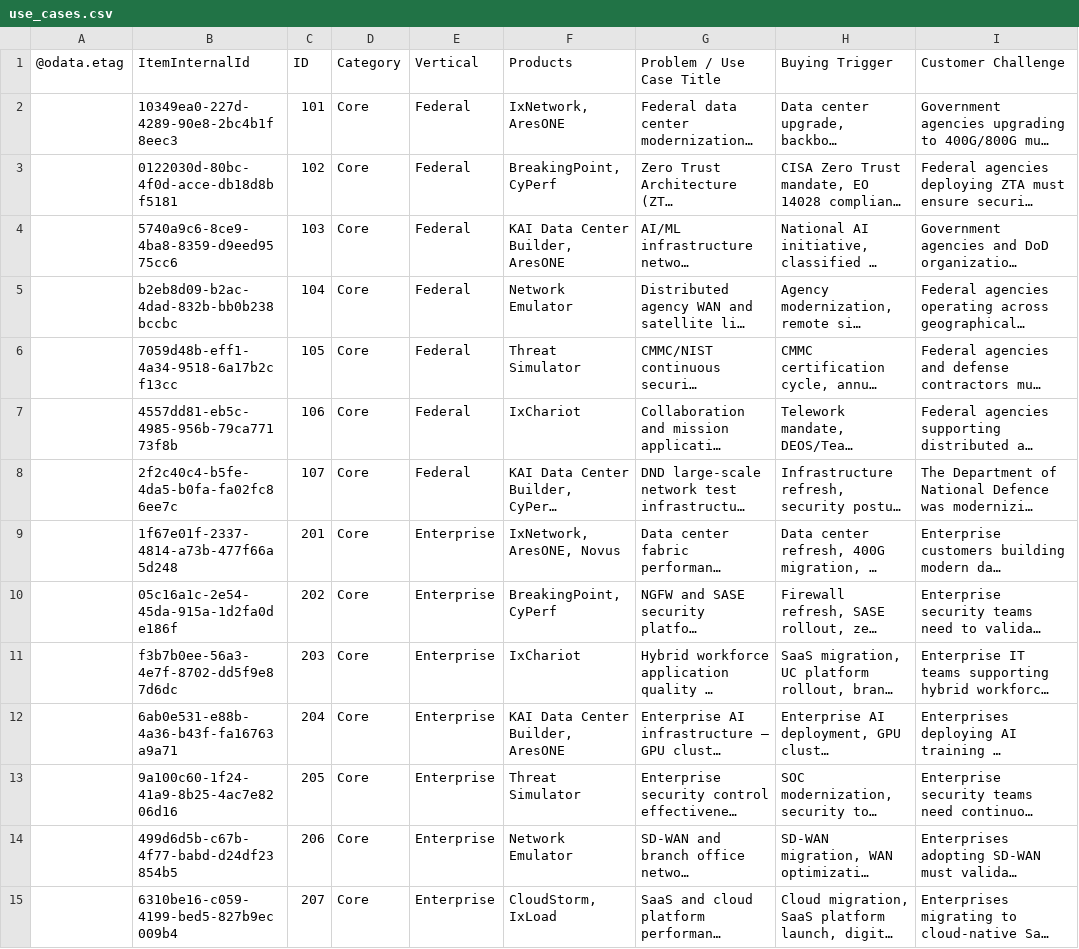
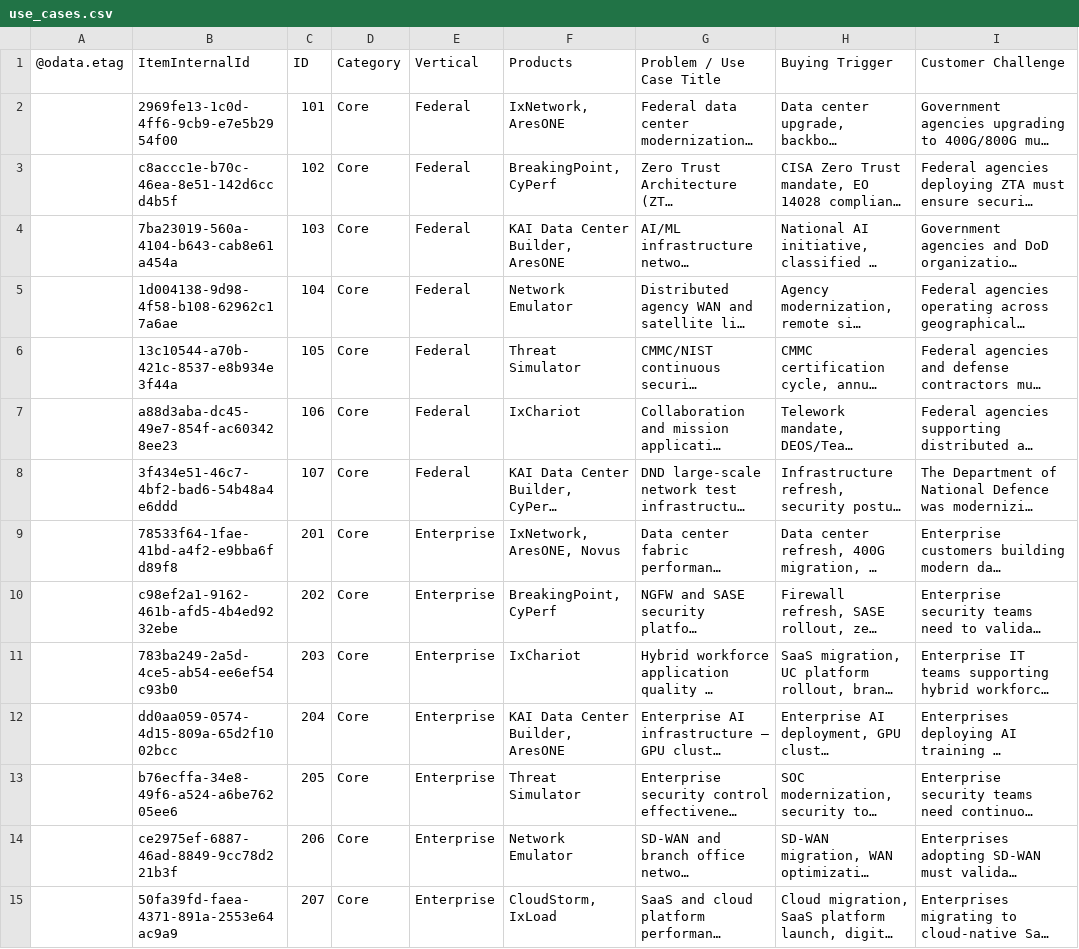
Before and after one commit to sksrinivasan27/keysight-nts-hub-pipeline, a CSV file: data/use_cases.csv, drawn as a sheet; only a part is shown; long unchanged cells end in …; the diff covers the shown part only; the diff names each change by its address in the sheet, - before the commit and + after, or states it on an @@ line.

Commit message:
Auto-update: Excel sync

```diff
--- a/data/use_cases.csv
+++ b/data/use_cases.csv
-B2 (ItemInternalId): 10349ea0-227d-4289-90e8-2bc4b1f8eec3
+B2 (ItemInternalId): 2969fe13-1c0d-4ff6-9cb9-e7e5b2954f00
-B3 (ItemInternalId): 0122030d-80bc-4f0d-acce-db18d8bf5181
+B3 (ItemInternalId): c8accc1e-b70c-46ea-8e51-142d6ccd4b5f
-B4 (ItemInternalId): 5740a9c6-8ce9-4ba8-8359-d9eed9575cc6
+B4 (ItemInternalId): 7ba23019-560a-4104-b643-cab8e61a454a
-B5 (ItemInternalId): b2eb8d09-b2ac-4dad-832b-bb0b238bccbc
+B5 (ItemInternalId): 1d004138-9d98-4f58-b108-62962c17a6ae
-B6 (ItemInternalId): 7059d48b-eff1-4a34-9518-6a17b2cf13cc
+B6 (ItemInternalId): 13c10544-a70b-421c-8537-e8b934e3f44a
-B7 (ItemInternalId): 4557dd81-eb5c-4985-956b-79ca77173f8b
+B7 (ItemInternalId): a88d3aba-dc45-49e7-854f-ac603428ee23
-B8 (ItemInternalId): 2f2c40c4-b5fe-4da5-b0fa-fa02fc86ee7c
+B8 (ItemInternalId): 3f434e51-46c7-4bf2-bad6-54b48a4e6ddd
-B9 (ItemInternalId): 1f67e01f-2337-4814-a73b-477f66a5d248
+B9 (ItemInternalId): 78533f64-1fae-41bd-a4f2-e9bba6fd89f8
-B10 (ItemInternalId): 05c16a1c-2e54-45da-915a-1d2fa0de186f
+B10 (ItemInternalId): c98ef2a1-9162-461b-afd5-4b4ed9232ebe
-B11 (ItemInternalId): f3b7b0ee-56a3-4e7f-8702-dd5f9e87d6dc
+B11 (ItemInternalId): 783ba249-2a5d-4ce5-ab54-ee6ef54c93b0
-B12 (ItemInternalId): 6ab0e531-e88b-4a36-b43f-fa16763a9a71
+B12 (ItemInternalId): dd0aa059-0574-4d15-809a-65d2f1002bcc
-B13 (ItemInternalId): 9a100c60-1f24-41a9-8b25-4ac7e8206d16
+B13 (ItemInternalId): b76ecffa-34e8-49f6-a524-a6be76205ee6
-B14 (ItemInternalId): 499d6d5b-c67b-4f77-babd-d24df23854b5
+B14 (ItemInternalId): ce2975ef-6887-46ad-8849-9cc78d221b3f
-B15 (ItemInternalId): 6310be16-c059-4199-bed5-827b9ec009b4
+B15 (ItemInternalId): 50fa39fd-faea-4371-891a-2553e64ac9a9
```
Also changed, not shown: 52 edited cells elsewhere in this file.
